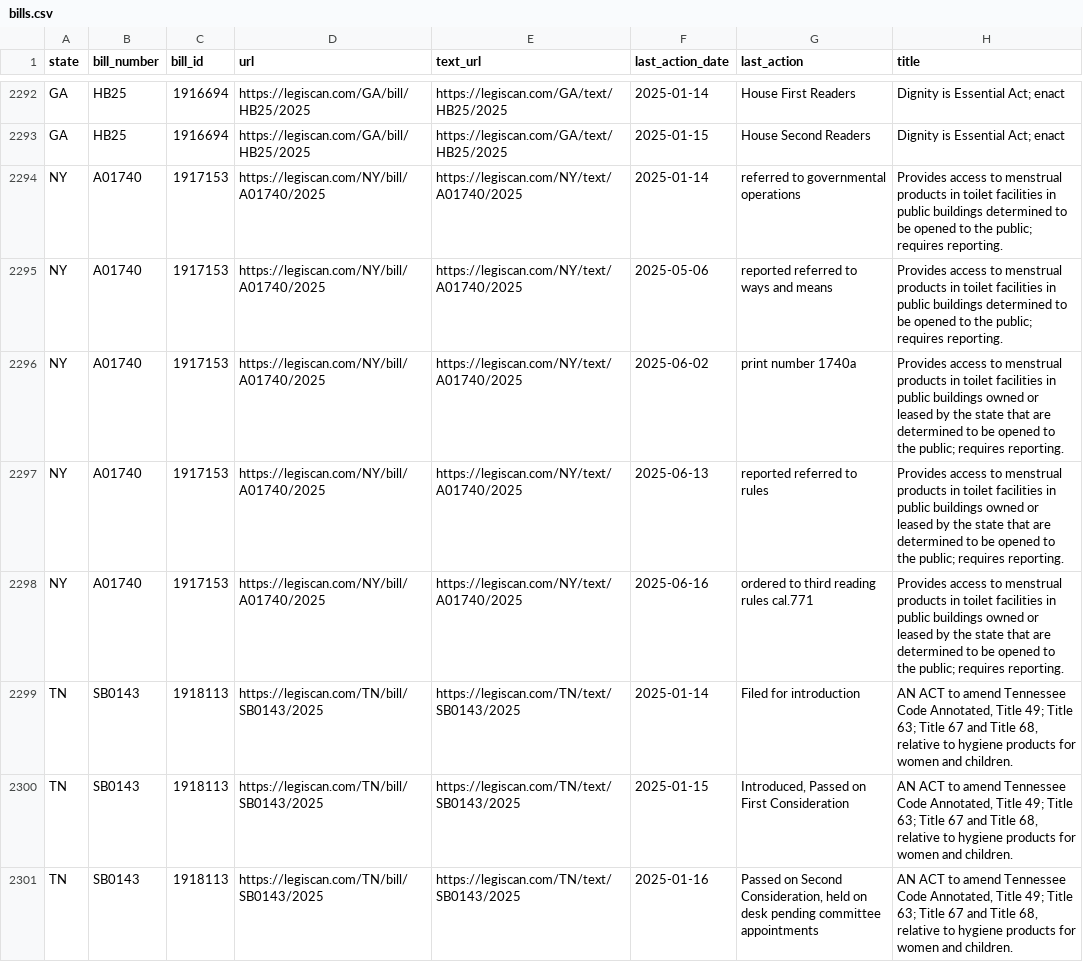
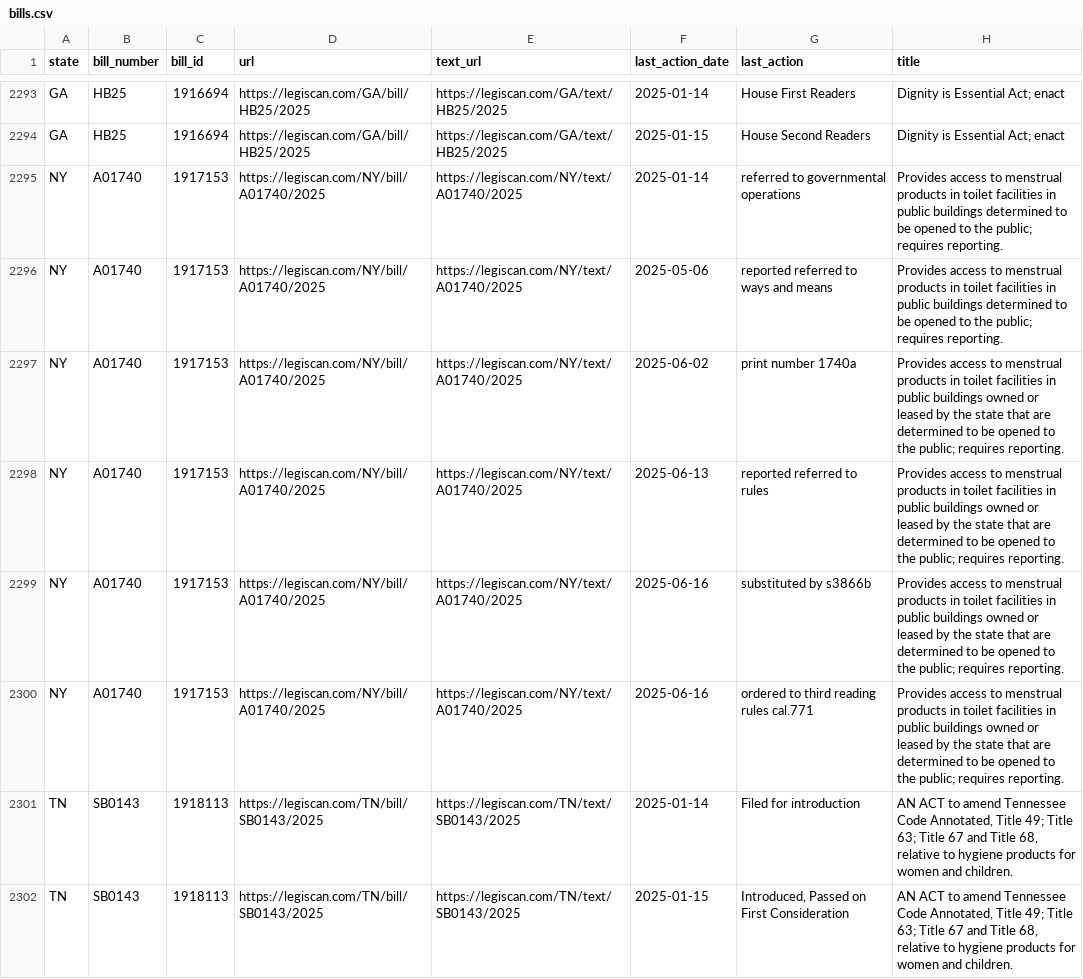
Before and after one commit to edmundmiller/periodic_legislation, a CSV file: sources/legiscan/bills.csv, drawn as a sheet; only a part is shown, gaps mark what is left out; the shorter side is filled out with more unchanged rows; the diff covers the shown part only; the diff names each change by its address in the sheet, - before the commit and + after, or states it on an @@ line.

```diff
--- a/sources/legiscan/bills.csv
+++ b/sources/legiscan/bills.csv
+row 2299: NY | A01740 | 1917153 | https://legiscan.com/NY/bill/A01740/2025 | https://legiscan.com/NY/text/A01740/2025 | 2025-06-16 | substituted by s3866b | Provides access to menstrual products in toilet facilities in public buildings owned or leased by the state that are determined to be opened to the public; requires reporting.
```
Also changed, not shown: 13 added rows, 49 moved rows and 4 edited cells elsewhere in this file.
